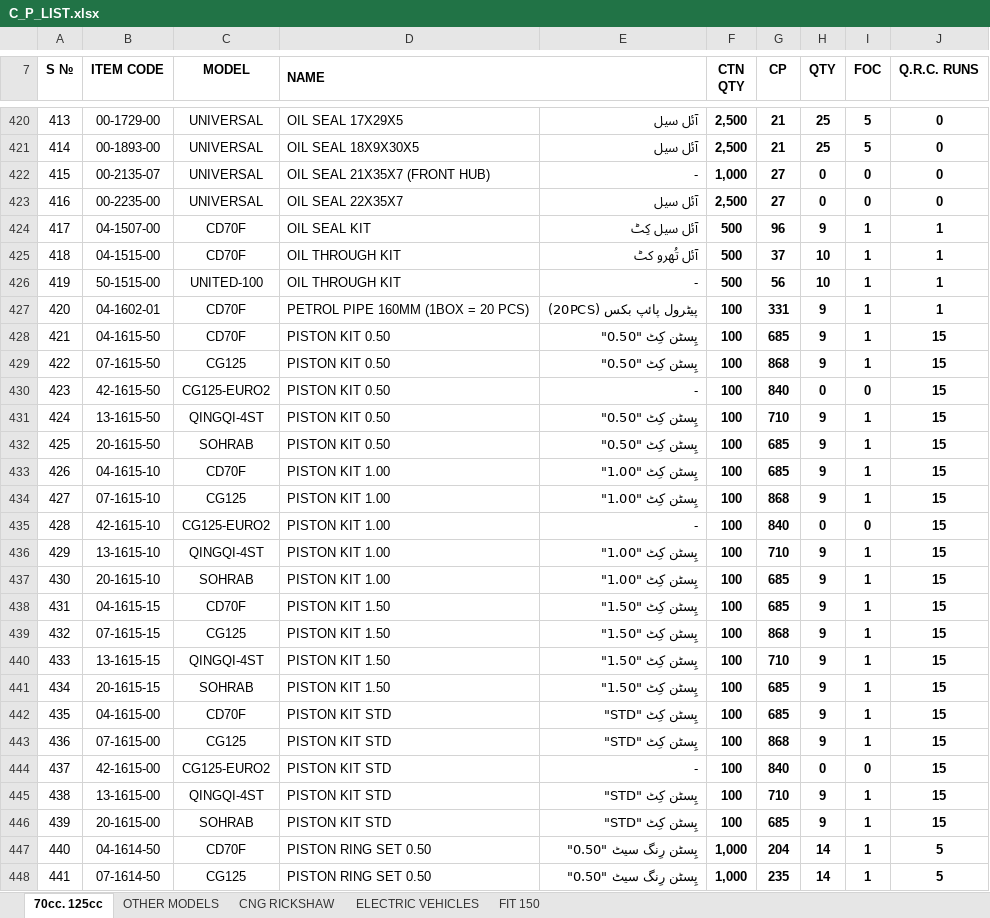
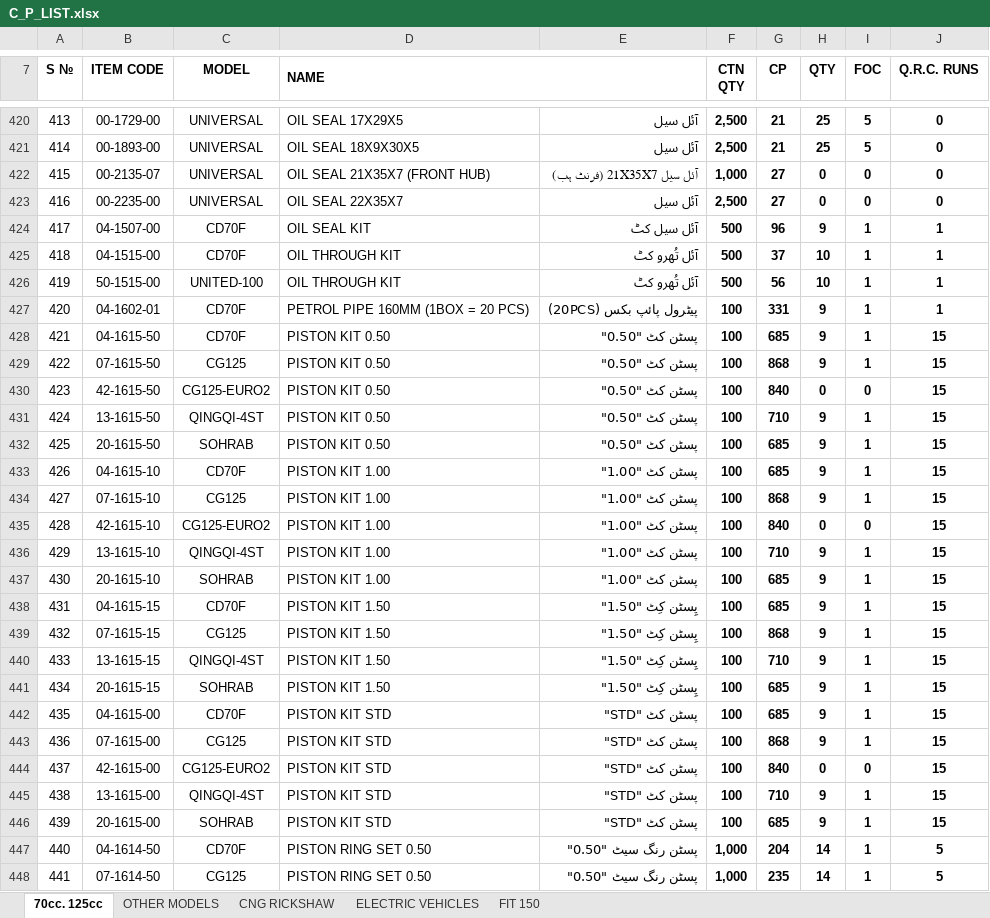
Before and after one commit to MAbbasRafiq/voice-billing-system, an Excel workbook: data/C_P_LIST.xlsx, sheet 70cc. 125cc, drawn as a sheet; only a part is shown, gaps mark what is left out; values as stored, in another font and other column widths than the file's, no borders; charts and pictures not drawn; the diff covers the shown part only; the diff names each change by its address in the sheet, - before the commit and + after, or states it on an @@ line.

```diff
--- a/data/C_P_LIST.xlsx (sheet 70cc. 125cc)
+++ b/data/C_P_LIST.xlsx (sheet 70cc. 125cc)
-E422: -
+E422: آئل سیل 21X35X7 (فرنٹ ہب)
-E424: آئل سیل کِٹ
+E424: آئل سیل کٹ
-E426: -
+E426: آئل تُھرو کٹ
-E428:E429: پِسٹن کِٹ "0.50"
+E428:E429: پسٹن کٹ "0.50"
-E430: -
+E430: پسٹن کٹ "0.50"
-E431:E432: پِسٹن کِٹ "0.50"
+E431:E432: پسٹن کٹ "0.50"
-E433:E434: پِسٹن کِٹ "1.00"
+E433:E434: پسٹن کٹ "1.00"
-E435: -
+E435: پسٹن کٹ "1.00"
-E436:E437: پِسٹن کِٹ "1.00"
+E436:E437: پسٹن کٹ "1.00"
-E442:E443: پِسٹن کِٹ "STD"
+E442:E443: پسٹن کٹ "STD"
-E444: -
+E444: پسٹن کٹ "STD"
-E445:E446: پِسٹن کِٹ "STD"
+E445:E446: پسٹن کٹ "STD"
-E447:E448: پِسٹن رِنگ سیٹ "0.50"
+E447:E448: پسٹن رنگ سیٹ "0.50"
```
Also changed, not shown: 113 edited cells and cell formats elsewhere in this sheet, sheet ELECTRIC VEHICLES, sheet FIT 150, sheet CNG RICKSHAW, sheet OTHER MODELS, charts or pictures, 13 other files.
